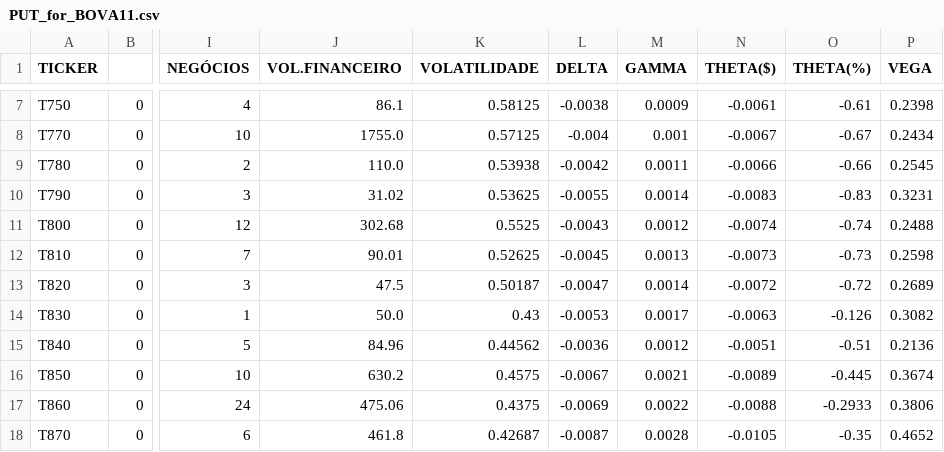
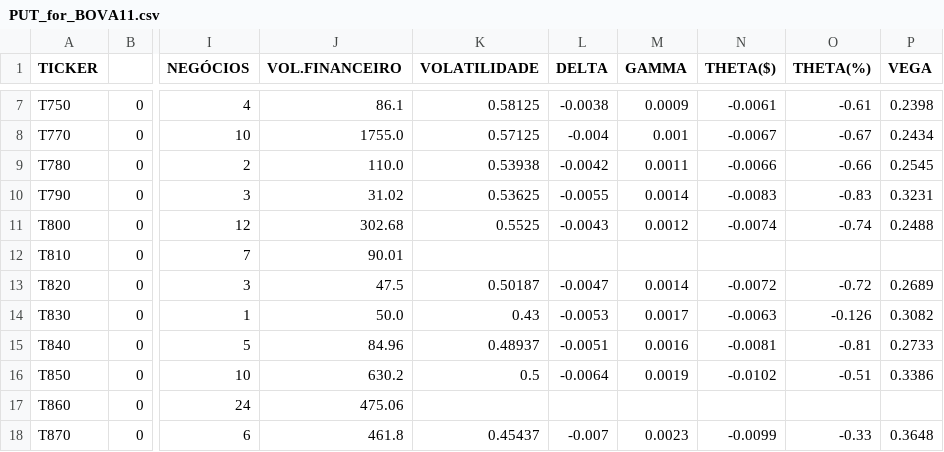
Before and after one commit to guiworldtv/Py_bovespa, a CSV file: src/data/PUT_for_BOVA11.csv, drawn as a sheet; only a part is shown, gaps mark what is left out; the diff covers the shown part only; the diff names each change by its address in the sheet, - before the commit and + after, or states it on an @@ line.

```diff
--- a/src/data/PUT_for_BOVA11.csv
+++ b/src/data/PUT_for_BOVA11.csv
-K12 (VOLATILIDADE): 0.52625
+K12 (VOLATILIDADE): (empty)
-L12 (DELTA): -0.0045
+L12 (DELTA): (empty)
-M12 (GAMMA): 0.0013
+M12 (GAMMA): (empty)
-N12 (THETA($)): -0.0073
+N12 (THETA($)): (empty)
-O12 (THETA(%)): -0.73
+O12 (THETA(%)): (empty)
-P12 (VEGA): 0.2598
+P12 (VEGA): (empty)
-K15 (VOLATILIDADE): 0.44562
+K15 (VOLATILIDADE): 0.48937
-L15 (DELTA): -0.0036
+L15 (DELTA): -0.0051
-M15 (GAMMA): 0.0012
+M15 (GAMMA): 0.0016
-N15 (THETA($)): -0.0051
+N15 (THETA($)): -0.0081
-O15 (THETA(%)): -0.51
+O15 (THETA(%)): -0.81
-P15 (VEGA): 0.2136
+P15 (VEGA): 0.2733
-K16 (VOLATILIDADE): 0.4575
+K16 (VOLATILIDADE): 0.5
-L16 (DELTA): -0.0067
+L16 (DELTA): -0.0064
-M16 (GAMMA): 0.0021
+M16 (GAMMA): 0.0019
-N16 (THETA($)): -0.0089
+N16 (THETA($)): -0.0102
-O16 (THETA(%)): -0.445
+O16 (THETA(%)): -0.51
-P16 (VEGA): 0.3674
+P16 (VEGA): 0.3386
-K17 (VOLATILIDADE): 0.4375
+K17 (VOLATILIDADE): (empty)
-L17 (DELTA): -0.0069
+L17 (DELTA): (empty)
-M17 (GAMMA): 0.0022
+M17 (GAMMA): (empty)
-N17 (THETA($)): -0.0088
+N17 (THETA($)): (empty)
-O17 (THETA(%)): -0.2933
+O17 (THETA(%)): (empty)
-P17 (VEGA): 0.3806
+P17 (VEGA): (empty)
-K18 (VOLATILIDADE): 0.42687
+K18 (VOLATILIDADE): 0.45437
-L18 (DELTA): -0.0087
+L18 (DELTA): -0.007
-M18 (GAMMA): 0.0028
+M18 (GAMMA): 0.0023
-N18 (THETA($)): -0.0105
+N18 (THETA($)): -0.0099
-O18 (THETA(%)): -0.35
+O18 (THETA(%)): -0.33
-P18 (VEGA): 0.4652
+P18 (VEGA): 0.3648
```
Also changed, not shown: 150 edited cells elsewhere in this file, src/data/CALL_for_RENT3.csv, src/data/PUT_for_EMBR3.csv, 47 other files.
